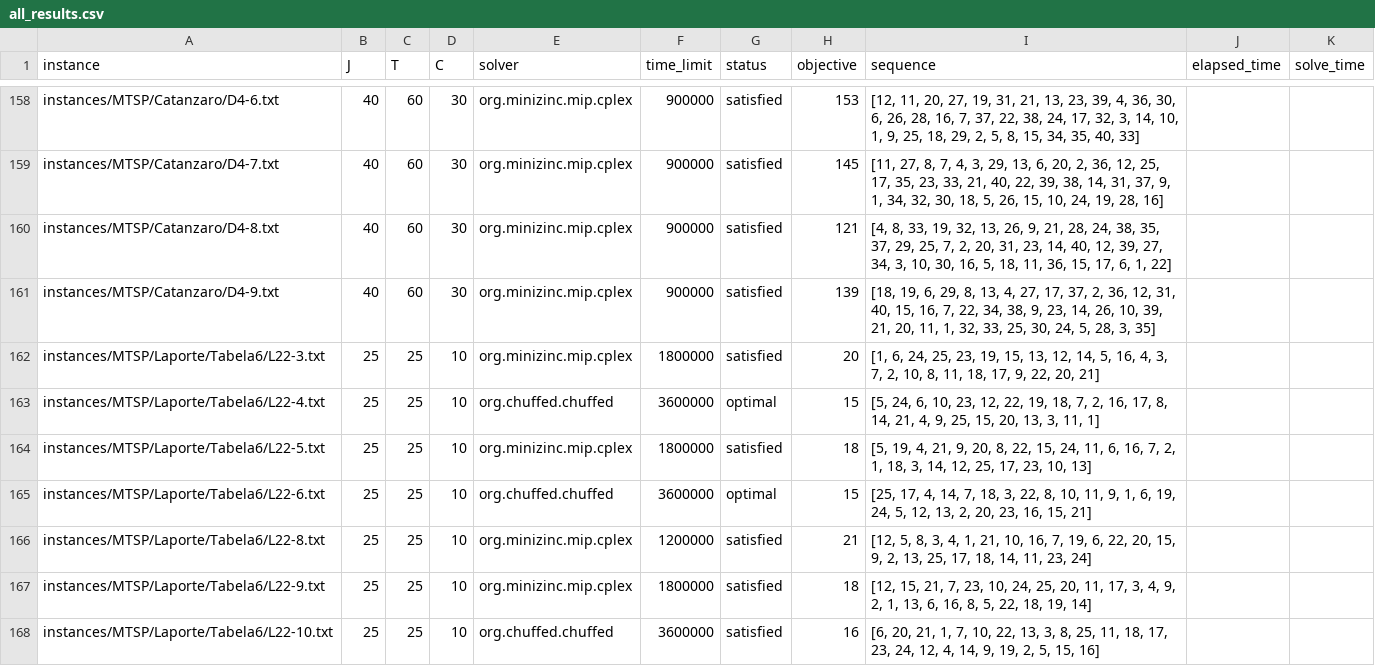
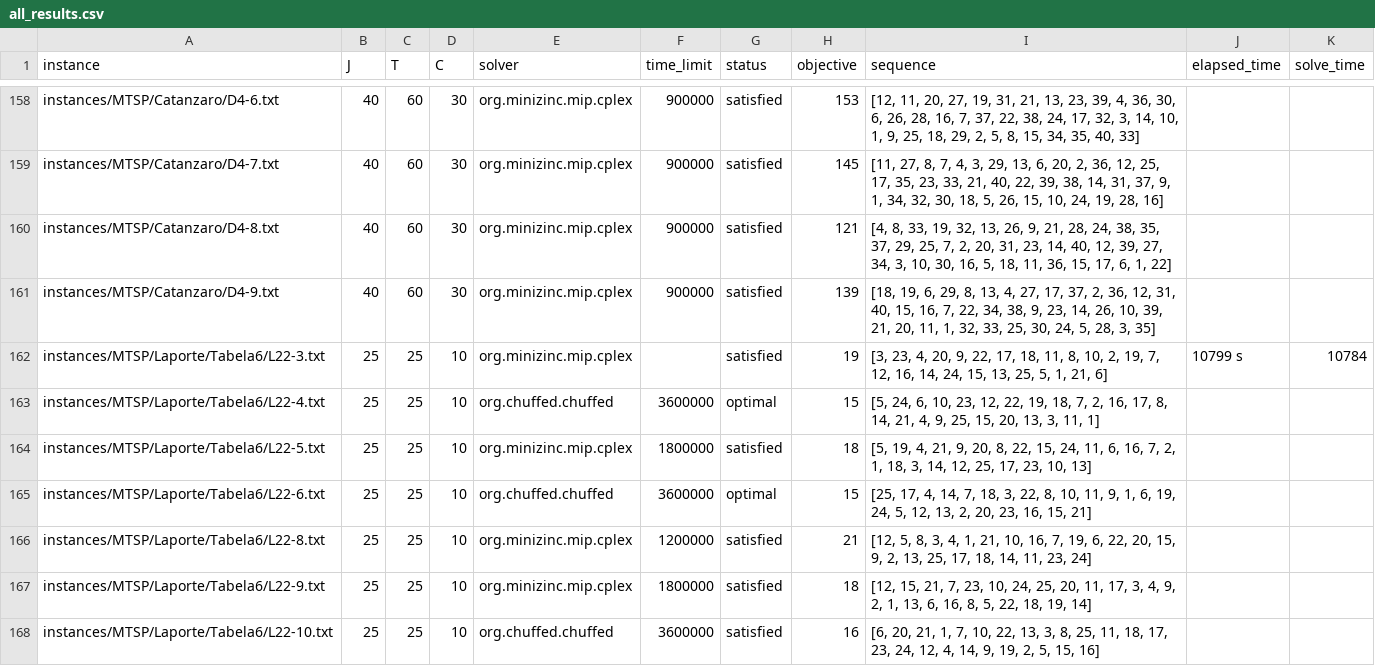
Before and after one commit to bokner/jstsp, a CSV file: results/all_results.csv, drawn as a sheet; only a part is shown, gaps mark what is left out.

```diff
--- a/results/all_results.csv
+++ b/results/all_results.csv
@@ -161,3 +161,3 @@ instances/MTSP/Catanzaro/D4-8.txt,40,60,30,org.minizinc.mip.cplex,900000,satisfi
 instances/MTSP/Catanzaro/D4-9.txt,40,60,30,org.minizinc.mip.cplex,900000,satisfied,139,"[18, 19, 6, 29, 8, 13, 4, 27, 17, 37, 2, 36, 12, 31, 40, 15, 16, 7, 22, 34, 38, 9, 23, 14, 26, 10, 39, 21, 20, 11, 1, 32, 33, 25, 30, 24, 5, 28, 3, 35]",,
-instances/MTSP/Laporte/Tabela6/L22-3.txt,25,25,10,org.minizinc.mip.cplex,1800000,satisfied,20,"[1, 6, 24, 25, 23, 19, 15, 13, 12, 14, 5, 16, 4, 3, 7, 2, 10, 8, 11, 18, 17, 9, 22, 20, 21]",,
+instances/MTSP/Laporte/Tabela6/L22-3.txt,25,25,10,org.minizinc.mip.cplex,,satisfied,19,"[3, 23, 4, 20, 9, 22, 17, 18, 11, 8, 10, 2, 19, 7, 12, 16, 14, 24, 15, 13, 25, 5, 1, 21, 6]",10799 s,10784
 instances/MTSP/Laporte/Tabela6/L22-4.txt,25,25,10,org.chuffed.chuffed,3600000,optimal,15,"[5, 24, 6, 10, 23, 12, 22, 19, 18, 7, 2, 16, 17, 8, 14, 21, 4, 9, 25, 15, 20, 13, 3, 11, 1]",,
```
Also changed, not shown: 7 other files.
